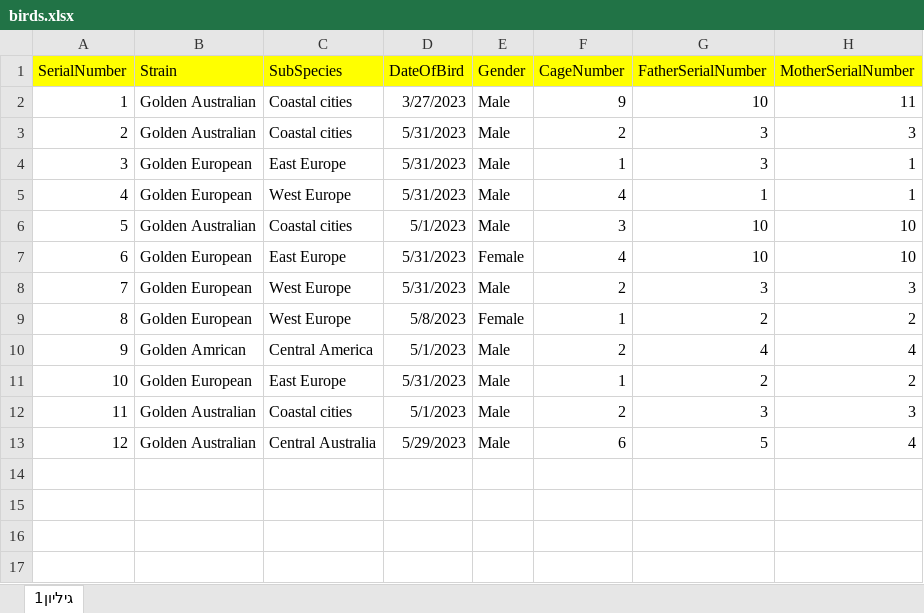
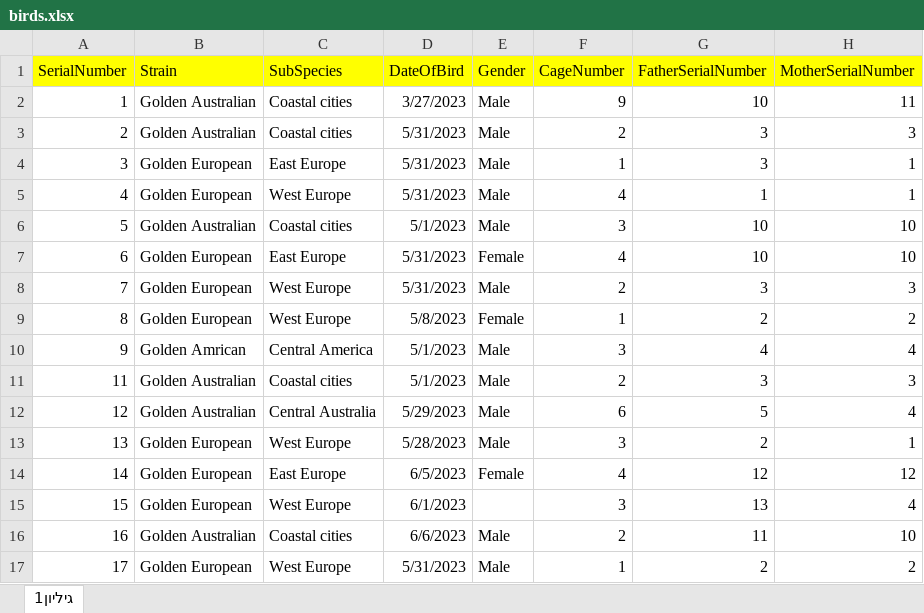
Before and after one commit to Guyaloosh/NewBirds, an Excel workbook: ProjectBirdsz/bin/Debug/birds.xlsx, sheet גיליון1, drawn as a sheet; values as stored, in another font and other column widths than the file's, no borders; removed rows and columns are numbered as before the commit, all else as after; the diff names each change by its address in the sheet, - before the commit and + after, or states it on an @@ line.

Commit message:
excel adding birds and cages

```diff
--- a/ProjectBirdsz/bin/Debug/birds.xlsx (sheet גיליון1)
+++ b/ProjectBirdsz/bin/Debug/birds.xlsx (sheet גיליון1)
-F10 (CageNumber): 2
+F10 (CageNumber): 3
-row 11: 10 | Golden European | East Europe | 5/31/2023 | Male | 1 | 2 | 2
+row 13: 13 | Golden European | West Europe | 5/28/2023 | Male | 3 | 2 | 1
+row 14: 14 | Golden European | East Europe | 6/5/2023 | Female | 4 | 12 | 12
+row 15: 15 | Golden European | West Europe | 6/1/2023 |  | 3 | 13 | 4
+row 16: 16 | Golden Australian | Coastal cities | 6/6/2023 | Male | 2 | 11 | 10
+row 17: 17 | Golden European | West Europe | 5/31/2023 | Male | 1 | 2 | 2
```
Also changed, not shown: ProjectBirdsz/bin/Debug/cages.xlsx, ProjectBirdsz/bin/Debug/users.xlsx, 6 other files.
